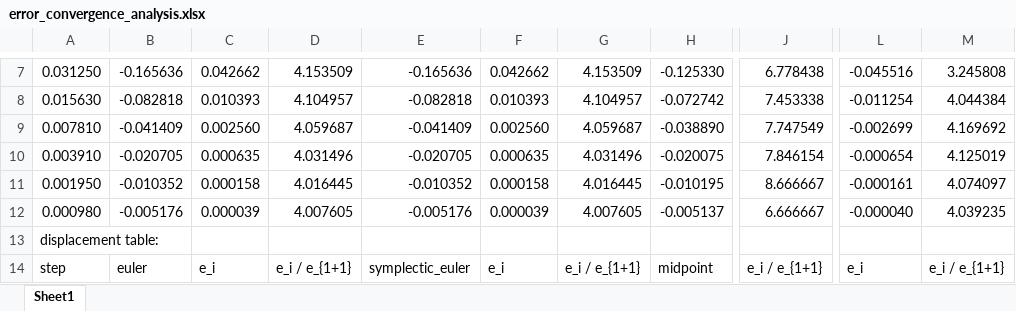
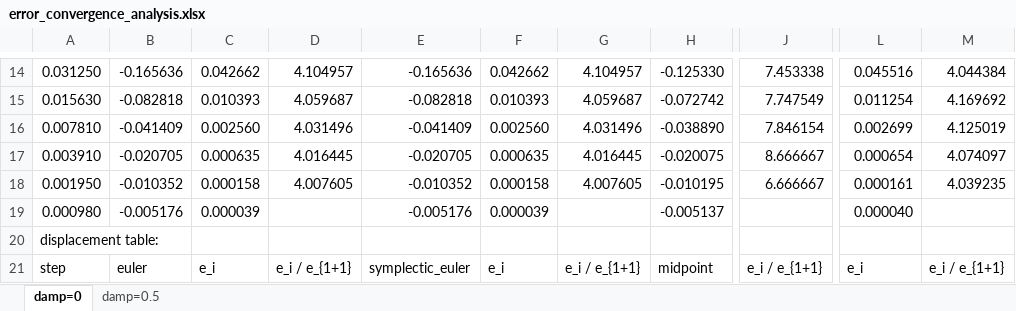
Before and after one commit to breitmuuufrosch/eth-pbs, an Excel workbook: exercises/ex1/report/error_convergence_analysis.xlsx, sheet damp=0, drawn as a sheet; only a part is shown, gaps mark what is left out; values as stored, in another font and other column widths than the file's, no borders; addresses are those after the commit; the diff covers the shown part only; the diff names each change by its address in the sheet, - before the commit and + after, or states it on an @@ line.

```diff
--- a/exercises/ex1/report/error_convergence_analysis.xlsx (sheet damp=0)
+++ b/exercises/ex1/report/error_convergence_analysis.xlsx (sheet damp=0)
-sheet tab: Sheet1
+sheet tab: damp=0
+sheet tab: damp=0.5
-D14: 4.153509
+D14: 4.104957
-G14: 4.153509
+G14: 4.104957
-J14: 6.778438
+J14: 7.453338
-L14: -0.045516
+L14: 0.045516
-M14: 3.245808
+M14: 4.044384
-D15: 4.104957
+D15: 4.059687
-G15: 4.104957
+G15: 4.059687
-J15: 7.453338
+J15: 7.747549
-L15: -0.011254
+L15: 0.011254
-M15: 4.044384
+M15: 4.169692
-D16: 4.059687
+D16: 4.031496
-G16: 4.059687
+G16: 4.031496
-J16: 7.747549
+J16: 7.846154
-L16: -0.002699
+L16: 0.002699
-M16: 4.169692
+M16: 4.125019
-D17: 4.031496
+D17: 4.016445
-G17: 4.031496
+G17: 4.016445
-J17: 7.846154
+J17: 8.666667
-L17: -0.000654
+L17: 0.000654
-M17: 4.125019
+M17: 4.074097
-D18: 4.016445
+D18: 4.007605
-G18: 4.016445
+G18: 4.007605
-J18: 8.666667
+J18: 6.666667
-L18: -0.000161
+L18: 0.000161
-M18: 4.074097
+M18: 4.039235
-D19: 4.007605
+D19: (empty)
-G19: 4.007605
+G19: (empty)
-J19: 6.666667
+J19: (empty)
-L19: -0.000040
+L19: 0.000040
-M19: 4.039235
+M19: (empty)
```
Also changed, not shown: 11 added rows, 2 removed rows and 95 edited cells elsewhere in this sheet, formulas that keep their value, 10 other files.
